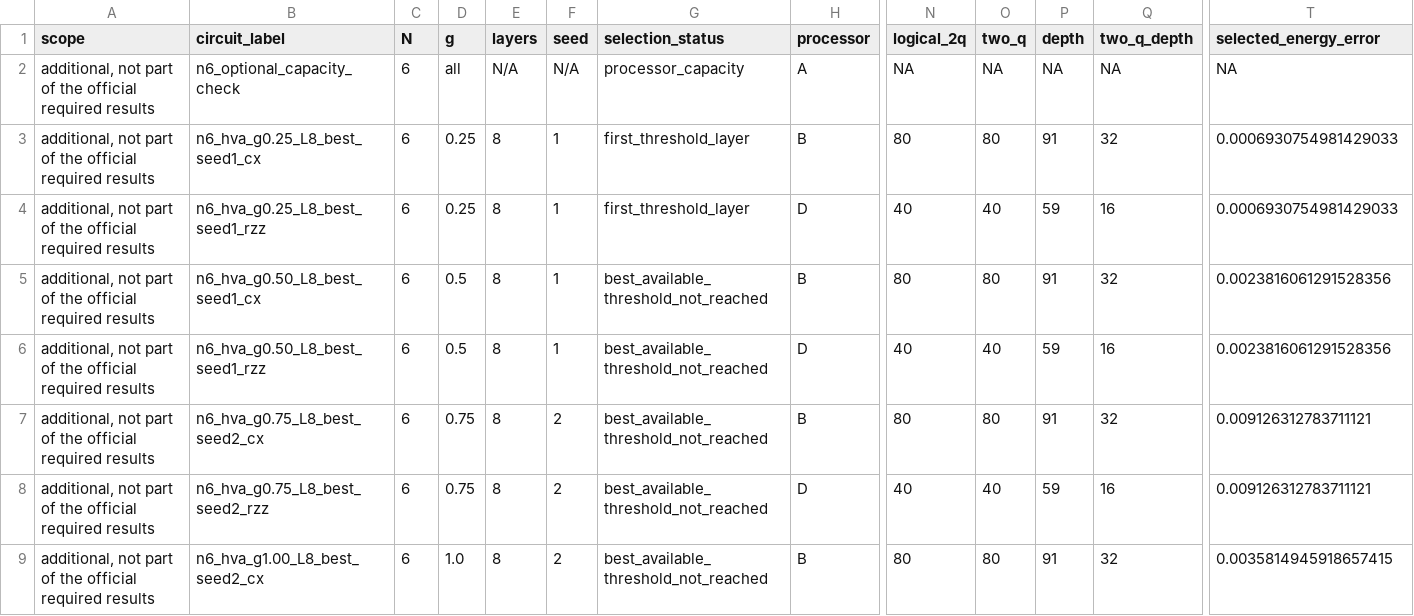
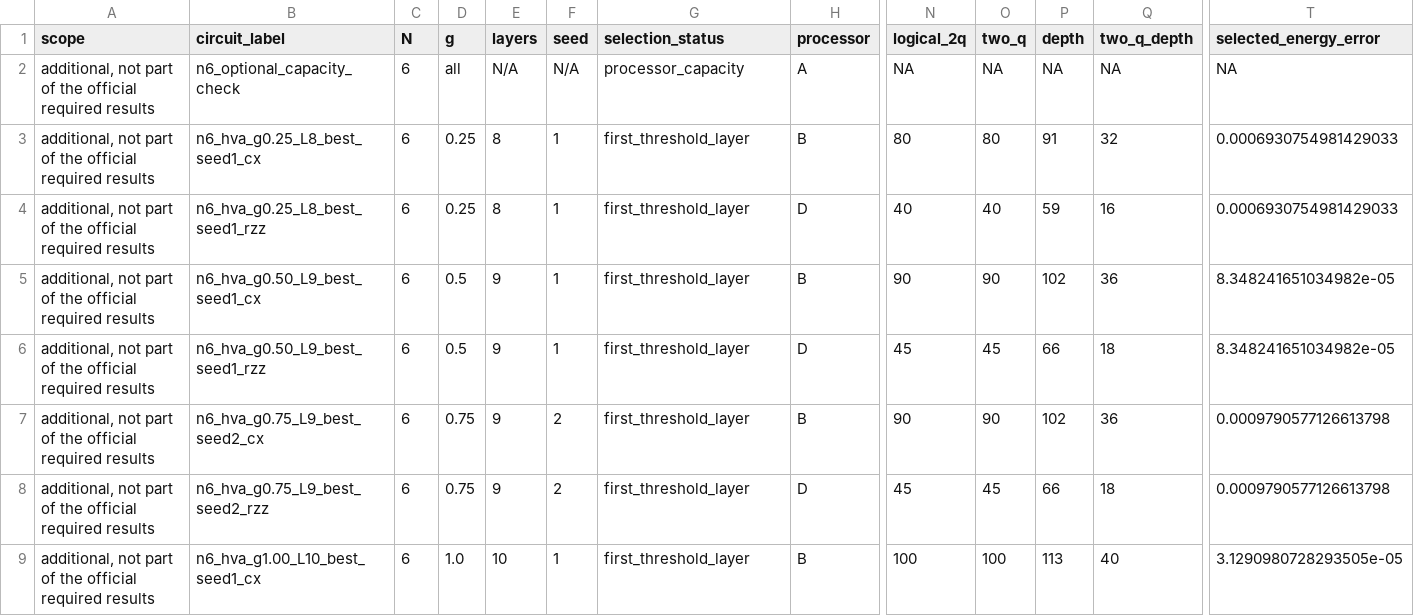
Before and after one commit to ShoryaPratapSinghChandrawat/qff2026-phase1-s1-chicken-leg-piece, a CSV file: results/additional/s1_n6_resources.csv, drawn as a sheet; only a part is shown, gaps mark what is left out; the diff covers the shown part only; the diff names each change by its address in the sheet, - before the commit and + after, or states it on an @@ line.

```diff
--- a/results/additional/s1_n6_resources.csv
+++ b/results/additional/s1_n6_resources.csv
-B5 (circuit_label): n6_hva_g0.50_L8_best_seed1_cx
+B5 (circuit_label): n6_hva_g0.50_L9_best_seed1_cx
-E5:E8 (layers): 8
+E5:E8 (layers): 9
-G5:G9 (selection_status): best_available_threshold_not_reached
+G5:G9 (selection_status): first_threshold_layer
-N5 (logical_2q): 80
+N5 (logical_2q): 90
-O5 (two_q): 80
+O5 (two_q): 90
-P5 (depth): 91
+P5 (depth): 102
-Q5 (two_q_depth): 32
+Q5 (two_q_depth): 36
-T5:T6 (selected_energy_error): 0.0023816061291528356
+T5:T6 (selected_energy_error): 8.348241651034982e-05
-B6 (circuit_label): n6_hva_g0.50_L8_best_seed1_rzz
+B6 (circuit_label): n6_hva_g0.50_L9_best_seed1_rzz
-N6 (logical_2q): 40
+N6 (logical_2q): 45
-O6 (two_q): 40
+O6 (two_q): 45
-P6 (depth): 59
+P6 (depth): 66
-Q6 (two_q_depth): 16
+Q6 (two_q_depth): 18
-B7 (circuit_label): n6_hva_g0.75_L8_best_seed2_cx
+B7 (circuit_label): n6_hva_g0.75_L9_best_seed2_cx
-N7 (logical_2q): 80
+N7 (logical_2q): 90
-O7 (two_q): 80
+O7 (two_q): 90
-P7 (depth): 91
+P7 (depth): 102
-Q7 (two_q_depth): 32
+Q7 (two_q_depth): 36
-T7:T8 (selected_energy_error): 0.009126312783711121
+T7:T8 (selected_energy_error): 0.0009790577126613798
-B8 (circuit_label): n6_hva_g0.75_L8_best_seed2_rzz
+B8 (circuit_label): n6_hva_g0.75_L9_best_seed2_rzz
-N8 (logical_2q): 40
+N8 (logical_2q): 45
-O8 (two_q): 40
+O8 (two_q): 45
-P8 (depth): 59
+P8 (depth): 66
-Q8 (two_q_depth): 16
+Q8 (two_q_depth): 18
-B9 (circuit_label): n6_hva_g1.00_L8_best_seed2_cx
+B9 (circuit_label): n6_hva_g1.00_L10_best_seed1_cx
-E9 (layers): 8
+E9 (layers): 10
-F9 (seed): 2
+F9 (seed): 1
-N9 (logical_2q): 80
+N9 (logical_2q): 100
-O9 (two_q): 80
+O9 (two_q): 100
-P9 (depth): 91
+P9 (depth): 113
-Q9 (two_q_depth): 32
+Q9 (two_q_depth): 40
-T9 (selected_energy_error): 0.0035814945918657415
+T9 (selected_energy_error): 3.1290980728293505e-05
```
Also changed, not shown: 9 edited cells elsewhere in this file, results/additional/s1_n6_layer_study.csv, results/additional/s1_n6_minimal_layers.csv, 8 other files.
